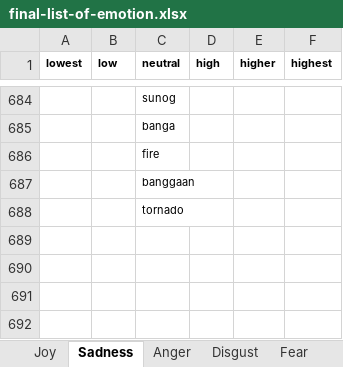
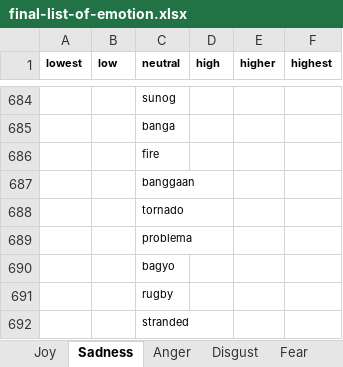
Before and after one commit to adamjohndbenitez/emotector, an Excel workbook: R/final-list-of-emotion.xlsx, sheet Sadness, drawn as a sheet; only a part is shown, gaps mark what is left out; values as stored, in another font and other column widths than the file's, no borders; the diff names each change by its address in the sheet, - before the commit and + after, or states it on an @@ line.

Commit message:
{Improvements] Add more words in final-list-of-emotion

```diff
--- a/R/final-list-of-emotion.xlsx (sheet Sadness)
+++ b/R/final-list-of-emotion.xlsx (sheet Sadness)
+row 689:  |  | problema
+row 690:  |  | bagyo
+row 691:  |  | rugby
+row 692:  |  | stranded
```
Also changed, not shown: sheet Joy, sheet Anger.
